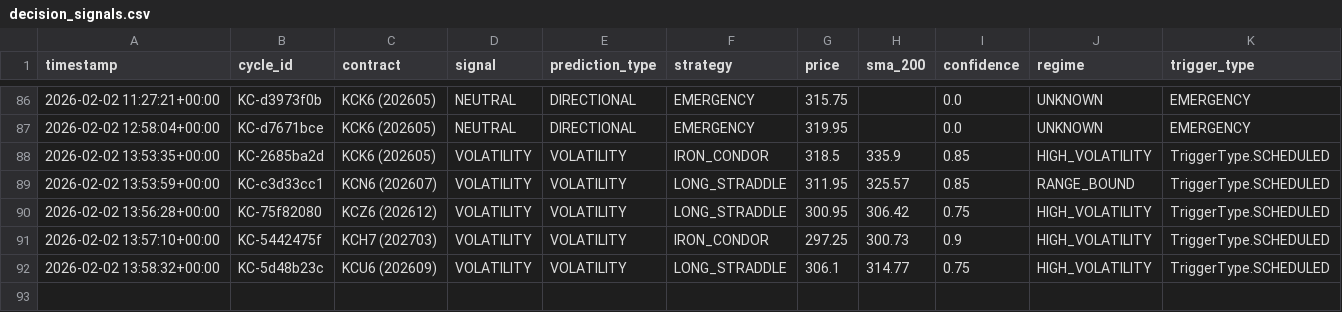
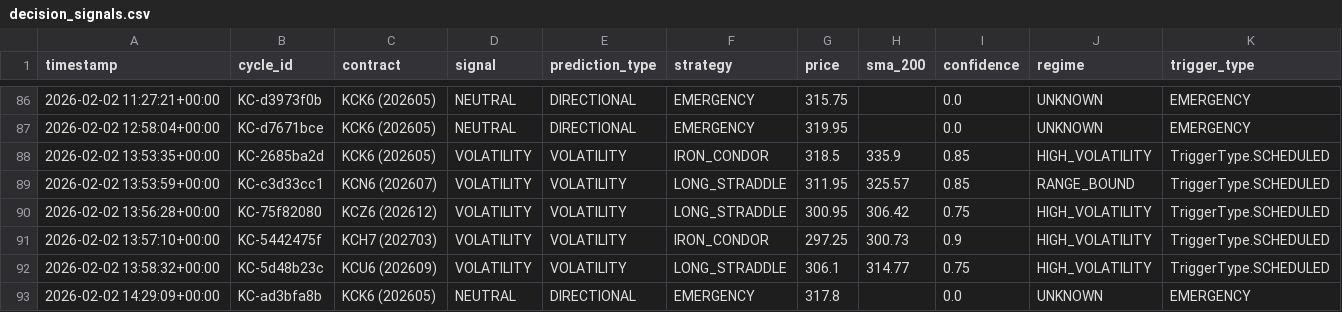
Before and after one commit to rozavala/real_options, a CSV file: dev/decision_signals.csv, drawn as a sheet; only a part is shown, gaps mark what is left out.

```diff
--- a/dev/decision_signals.csv
+++ b/dev/decision_signals.csv
@@ -92 +92,2 @@ timestamp,cycle_id,contract,signal,prediction_type,strategy,price,sma_200,confid
 2026-02-02 13:58:32+00:00,KC-5d48b23c,KCU6 (202609),VOLATILITY,VOLATILITY,LONG_STRADDLE,306.1,314.77,0.75,HIGH_VOLATILITY,TriggerType.SCHEDULED
+2026-02-02 14:29:09+00:00,KC-ad3bfa8b,KCK6 (202605),NEUTRAL,DIRECTIONAL,EMERGENCY,317.8,,0.0,UNKNOWN,EMERGENCY
```
Also changed, not shown: dev/data/agent_accuracy_structured.csv, 7 other files.
